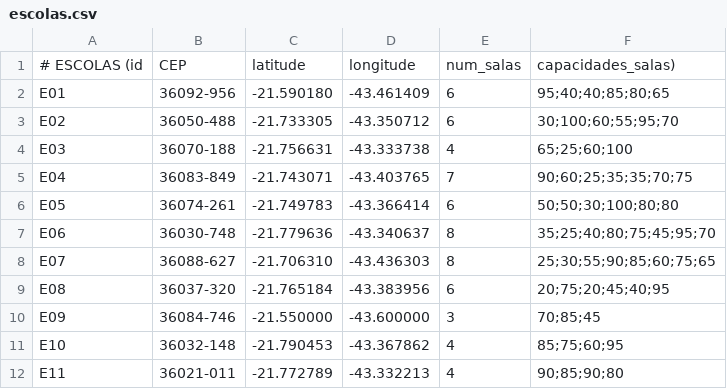
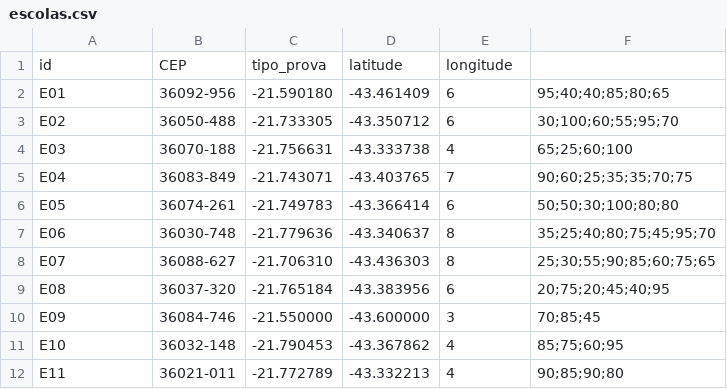
Before and after one commit to Rogire/Trabalho-DCC-136-2026.3, a CSV file: Solver/src/escolas.csv, drawn as a sheet.

```diff
--- a/Solver/src/escolas.csv
+++ b/Solver/src/escolas.csv
@@ -1,2 +1,2 @@
-# ESCOLAS (id, CEP, latitude, longitude, num_salas, capacidades_salas)
+id,CEP,tipo_prova,latitude,longitude,
 E01, 36092-956, -21.590180, -43.461409, 6, 95;40;40;85;80;65
```
Also changed, not shown: Solver/src/candidatos.csv, 43 other files.
